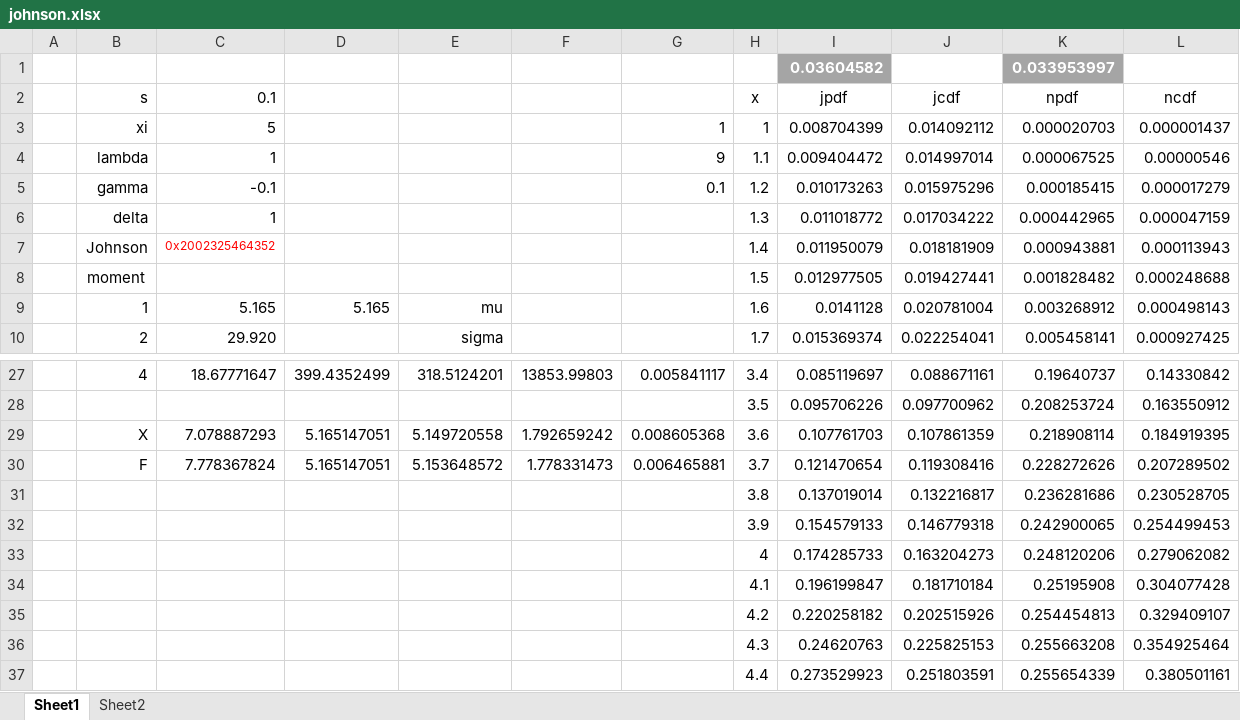
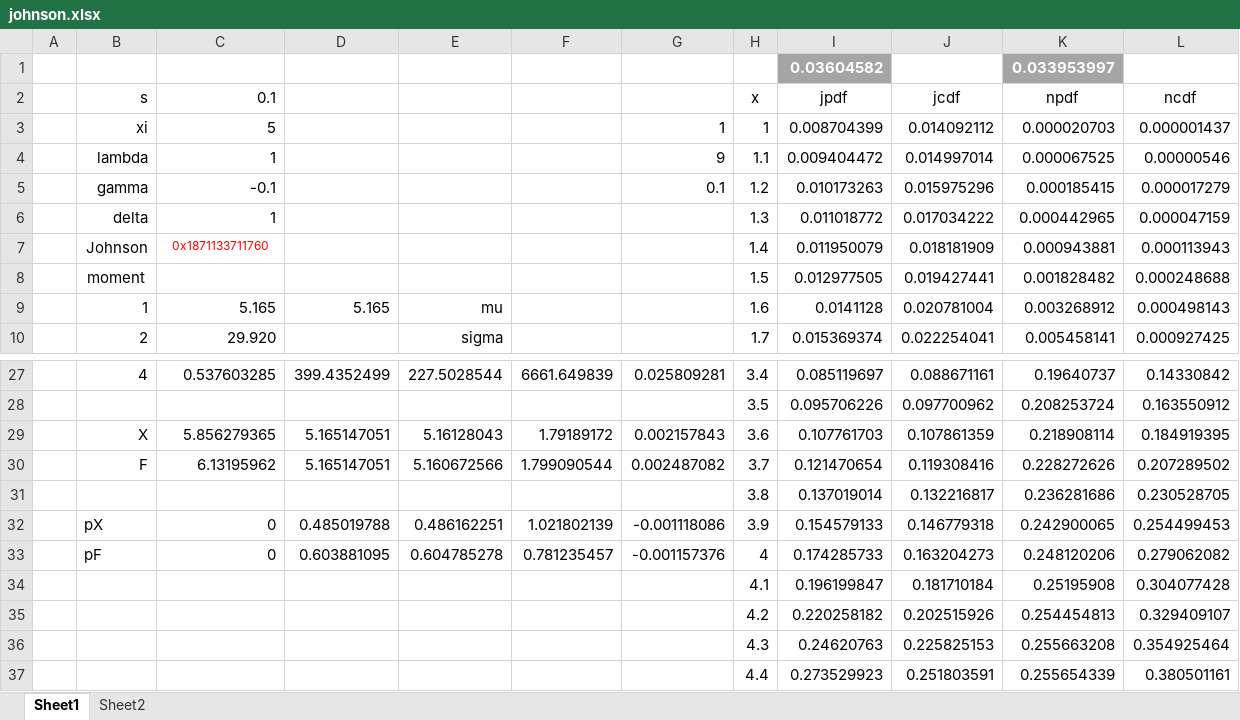
Before and after one commit to keithalewis/fms_johnson, an Excel workbook: xll_johnson/johnson.xlsx, sheet Sheet1, drawn as a sheet; only a part is shown, gaps mark what is left out; values as stored, in another font and other column widths than the file's, no borders; charts and pictures not drawn; removed rows and columns are numbered as before the commit, all else as after; the diff covers the shown part only; the diff names each change by its address in the sheet, - before the commit and + after, or states it on an @@ line.

```diff
--- a/xll_johnson/johnson.xlsx (sheet Sheet1)
+++ b/xll_johnson/johnson.xlsx (sheet Sheet1)
-C7 (0.1): 0x2002325464352
+C7 (0.1): 0x1871133711760
-C27 (0.1): 18.67771647
+C27 (0.1): 0.537603285
-E27: 318.5124201
+E27: 227.5028544
-F27: 13853.99803
+F27: 6661.649839
-G27: 0.005841117
+G27: 0.025809281
-C29 (0.1): 7.078887293
+C29 (0.1): 5.856279365
-E29: 5.149720558
+E29: 5.16128043
-F29: 1.792659242
+F29: 1.79189172
-G29: 0.008605368
+G29: 0.002157843
-C30 (0.1): 7.778367824
+C30 (0.1): 6.13195962
-E30: 5.153648572
+E30: 5.160672566
-F30: 1.778331473
+F30: 1.799090544
-G30: 0.006465881
+G30: 0.002487082
-row 32:  |  |  |  |  |  |  | 3.9 | 0.154579133 | 0.146779318 | 0.242900065 | 0.254499453
-row 33:  |  |  |  |  |  |  | 4 | 0.174285733 | 0.163204273 | 0.248120206 | 0.279062082
+row 32:  | pX | 0 | 0.485019788 | 0.486162251 | 1.021802139 | -0.001118086 | 3.9 | 0.154579133 | 0.146779318 | 0.242900065 | 0.254499453
+row 33:  | pF | 0 | 0.603881095 | 0.604785278 | 0.781235457 | -0.001157376 | 4 | 0.174285733 | 0.163204273 | 0.248120206 | 0.279062082
```
Also changed, not shown: 33 edited cells and cell formats elsewhere in this sheet, sheet Sheet2, 1 other file.
